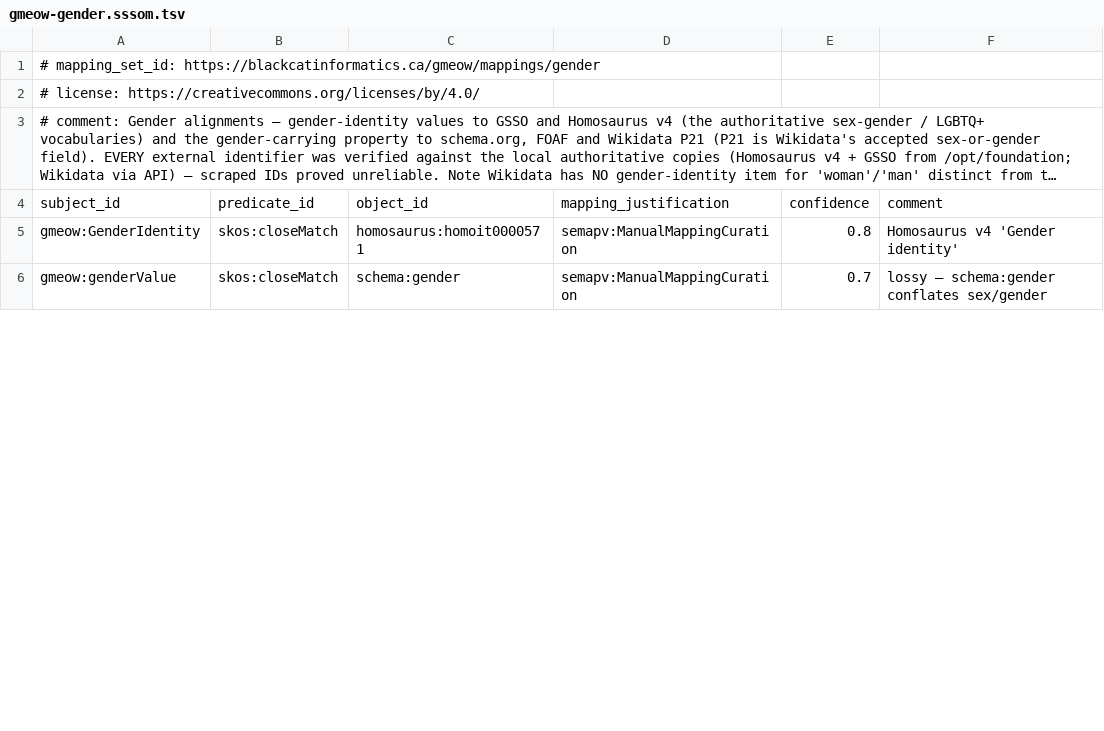
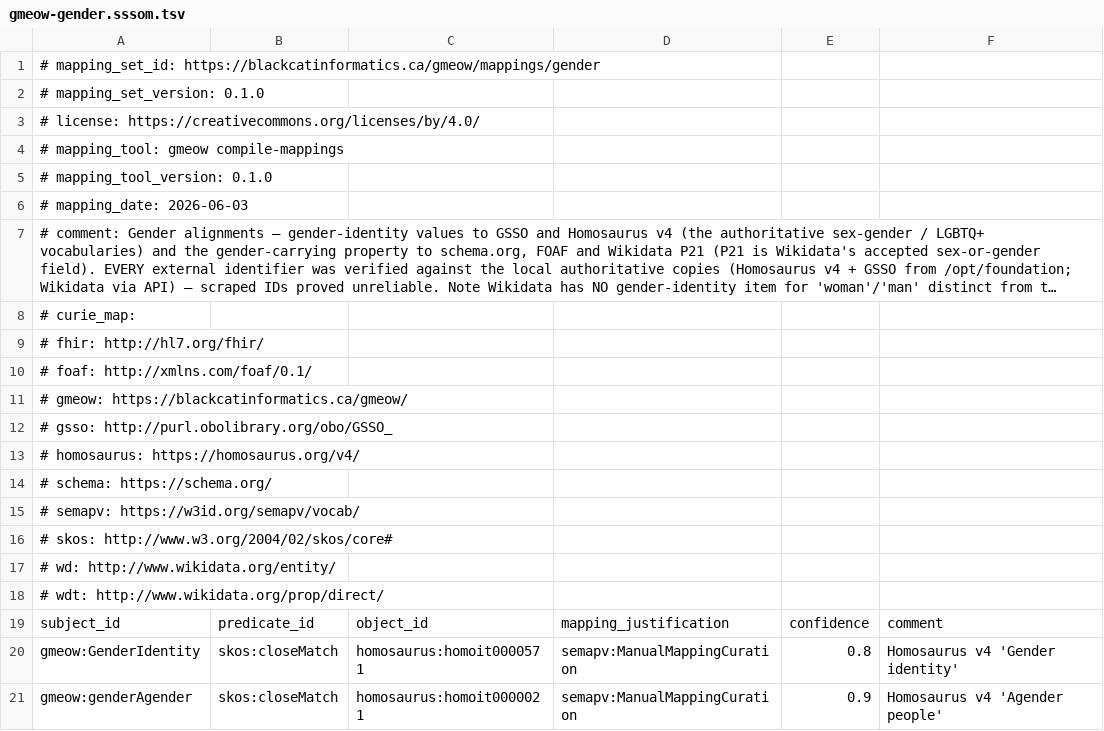
Before and after one commit to Blackcat-Informatics/gmeow-ontology, a TSV file: mappings/gmeow-gender.sssom.tsv, drawn as a sheet; only a part is shown; the shorter side is filled out with more unchanged rows; long unchanged cells end in …; the diff covers the shown part only; the diff names each change by its address in the sheet, - before the commit and + after, or states it on an @@ line.

```diff
--- a/mappings/gmeow-gender.sssom.tsv
+++ b/mappings/gmeow-gender.sssom.tsv
+row 2: # mapping_set_version: 0.1.0
+row 4: # mapping_tool: gmeow compile-mappings
+row 5: # mapping_tool_version: 0.1.0
+row 6: # mapping_date: 2026-06-03
+row 8: # curie_map:
+row 9: # fhir: http://hl7.org/fhir/
+row 10: # foaf: http://xmlns.com/foaf/0.1/
+row 11: # gmeow: https://blackcatinformatics.ca/gmeow/
+row 12: # gsso: http://purl.obolibrary.org/obo/GSSO_
+row 13: # homosaurus: https://homosaurus.org/v4/
+row 14: # schema: https://schema.org/
+row 15: # semapv: https://w3id.org/semapv/vocab/
+row 16: # skos: http://www.w3.org/2004/02/skos/core#
+row 17: # wd: http://www.wikidata.org/entity/
+row 18: # wdt: http://www.wikidata.org/prop/direct/
@@ row 16 moved to row 21: gmeow:genderAgender @@
```
Also changed, not shown: 21 moved rows elsewhere in this file, mappings/gmeow-classes.sssom.tsv, mappings/gmeow-genealogy.sssom.tsv, 50 other files.
